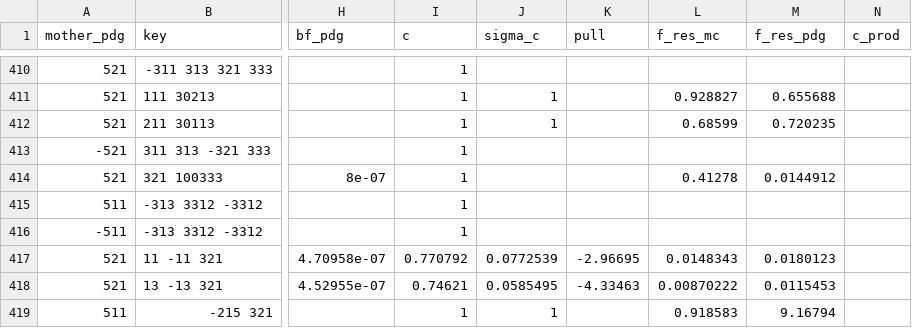
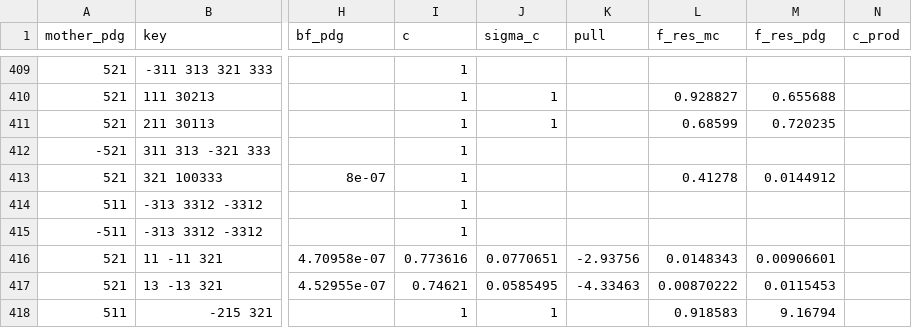
Before and after one commit to zjkjsd/inclusive_R_D, a CSV file: Notebooks/Plotting/csv_output/b_mode_pdg_review.csv, drawn as a sheet; only a part is shown, gaps mark what is left out; addresses are those after the commit; the diff covers the shown part only; the diff names each change by its address in the sheet, - before the commit and + after, or states it on an @@ line.

```diff
--- a/Notebooks/Plotting/csv_output/b_mode_pdg_review.csv
+++ b/Notebooks/Plotting/csv_output/b_mode_pdg_review.csv
-I416 (c): 0.770792
+I416 (c): 0.773616
-J416 (sigma_c): 0.0772539
+J416 (sigma_c): 0.0770651
-K416 (pull): -2.96695
+K416 (pull): -2.93756
-M416 (f_res_pdg): 0.0180123
+M416 (f_res_pdg): 0.00906601
```
Also changed, not shown: 1 removed row and 44 edited cells elsewhere in this file, Notebooks/Plotting/csv_output/b_mode_isospin_check.csv, 6 other files.
